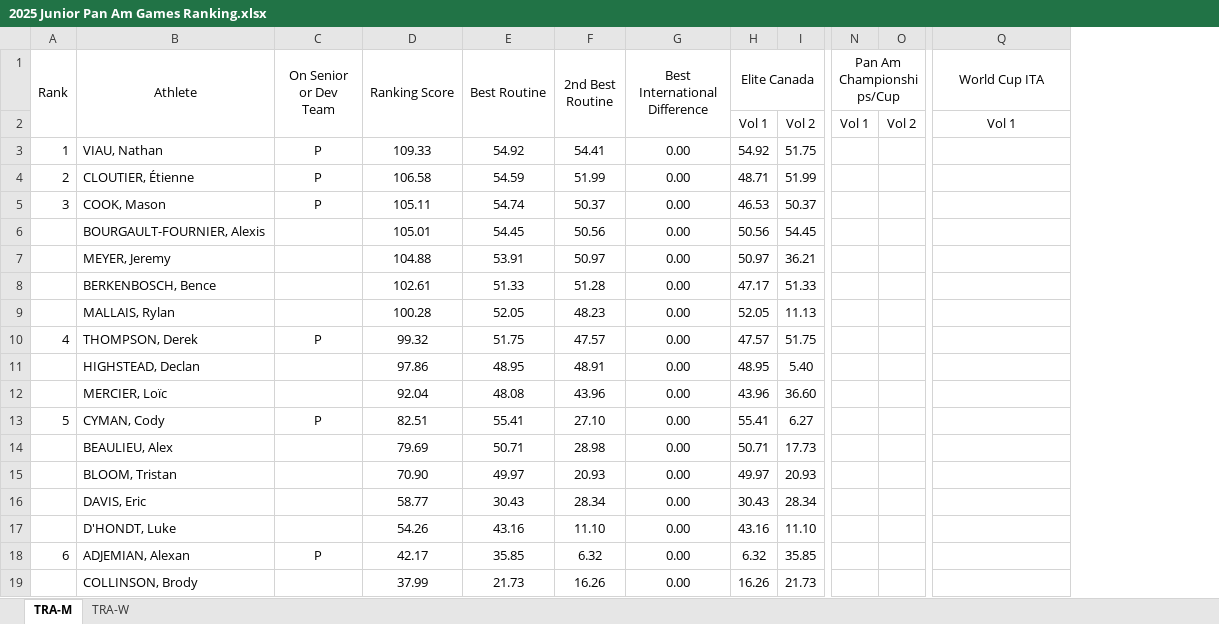
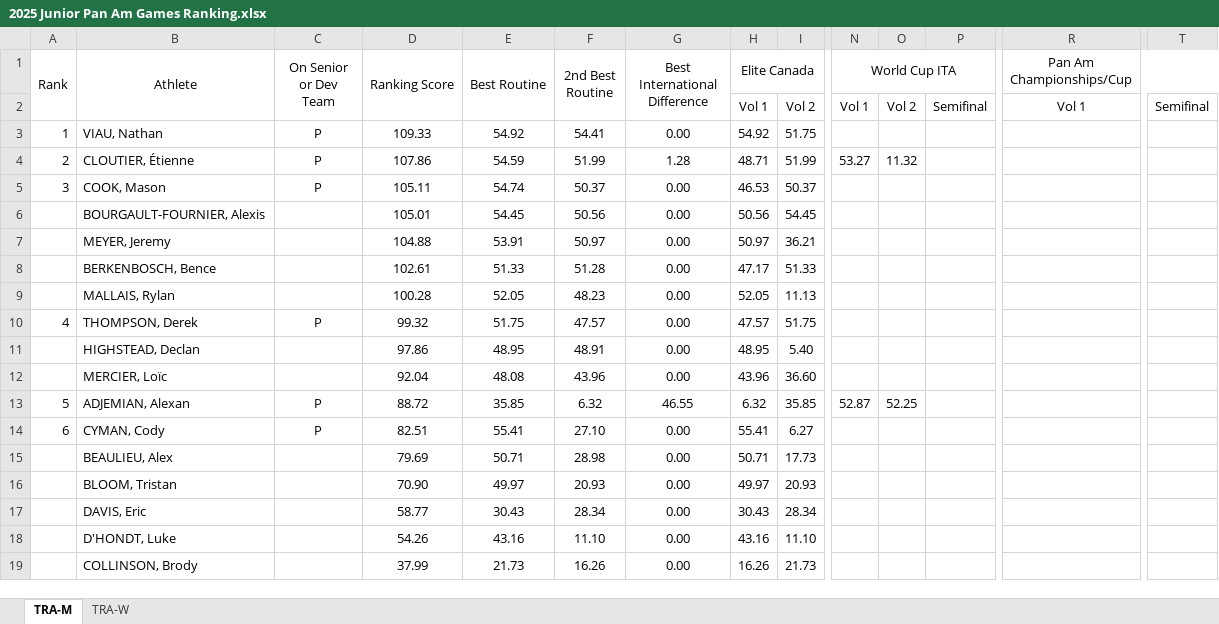
Before and after one commit to trampolinecanada/rankinglists, an Excel workbook: 2025 Junior Pan Am Games Ranking.xlsx, sheet TRA-M, drawn as a sheet; only a part is shown, gaps mark what is left out; values as stored, in another font and other column widths than the file's, no borders; removed rows and columns are numbered as before the commit, all else as after; rows hold the shown columns only; the diff names each change by its address in the sheet, - before the commit and + after, or states it on an @@ line.

Commit message:
2025 World Cup ITA

```diff
--- a/2025 Junior Pan Am Games Ranking.xlsx (sheet TRA-M)
+++ b/2025 Junior Pan Am Games Ranking.xlsx (sheet TRA-M)
+column P, row 2: Semifinal
+column T, row 2: Semifinal
-N1: Pan Am Championships/Cup
+N1: World Cup ITA
-R1: World Cup ITA
+R1: Pan Am Championships/Cup
-D4 (Ranking Score): 106.58
+D4 (Ranking Score): 107.86
-G4 (Best International Difference): 0.00
+G4 (Best International Difference): 1.28
-N4 (World Cup ITA): (empty)
+N4 (World Cup ITA): 53.27
-O4: (empty)
+O4: 11.32
+row 13: 5 | ADJEMIAN, Alexan | P | 88.72 | 35.85 | 6.32 | 46.55 | 6.32 | 35.85 | 52.87 | 52.25
-A14 (Rank): 5
+A14 (Rank): 6
-row 18: 6 | ADJEMIAN, Alexan | P | 42.17 | 35.85 | 6.32 | 0.00 | 6.32 | 35.85
```
Also changed, not shown: sheet TRA-W, formulas that keep their value, 3 other files.
